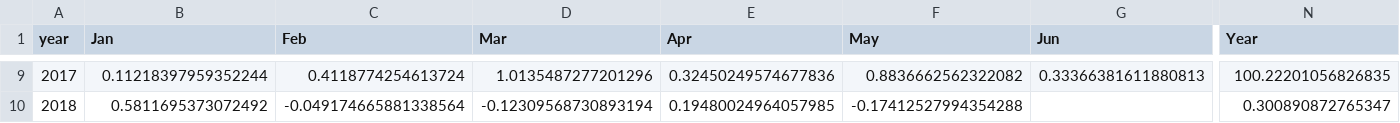
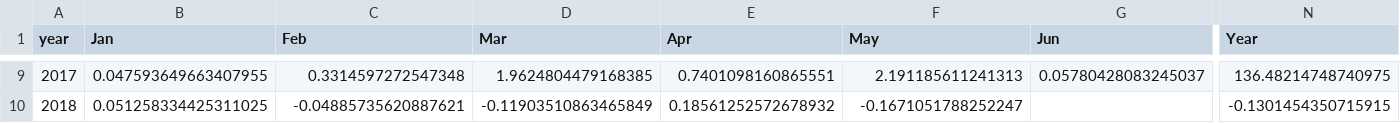
Before and after one commit to forever-am/cryptoriskcontrol-site, a CSV file: series/folio_btc_eth_xrp_monthly_ret.csv, drawn as a sheet; only a part is shown, gaps mark what is left out; the diff covers the shown part only; the diff names each change by its address in the sheet, - before the commit and + after, or states it on an @@ line.

```diff
--- a/series/folio_btc_eth_xrp_monthly_ret.csv
+++ b/series/folio_btc_eth_xrp_monthly_ret.csv
-B9 (Jan): 0.11218397959352244
+B9 (Jan): 0.047593649663407955
-C9 (Feb): 0.4118774254613724
+C9 (Feb): 0.3314597272547348
-D9 (Mar): 1.0135487277201296
+D9 (Mar): 1.9624804479168385
-E9 (Apr): 0.32450249574677836
+E9 (Apr): 0.7401098160865551
-F9 (May): 0.8836662562322082
+F9 (May): 2.191185611241313
-G9 (Jun): 0.33366381611880813
+G9 (Jun): 0.05780428083245037
-N9 (Year): 100.22201056826835
+N9 (Year): 136.48214748740975
-B10 (Jan): 0.5811695373072492
+B10 (Jan): 0.051258334425311025
-C10 (Feb): -0.049174665881338564
+C10 (Feb): -0.04885735620887621
-D10 (Mar): -0.12309568730893194
+D10 (Mar): -0.11903510863465849
-E10 (Apr): 0.19480024964057985
+E10 (Apr): 0.18561252572678932
-F10 (May): -0.17412527994354288
+F10 (May): -0.1671051788252247
-N10 (Year): 0.300890872765347
+N10 (Year): -0.1301454350715915
```
Also changed, not shown: 90 edited cells elsewhere in this file, series/folio_btc_eth_xrp_alloc.csv, series/folio_btc_eth_xrp_perf.csv, 3 other files.
